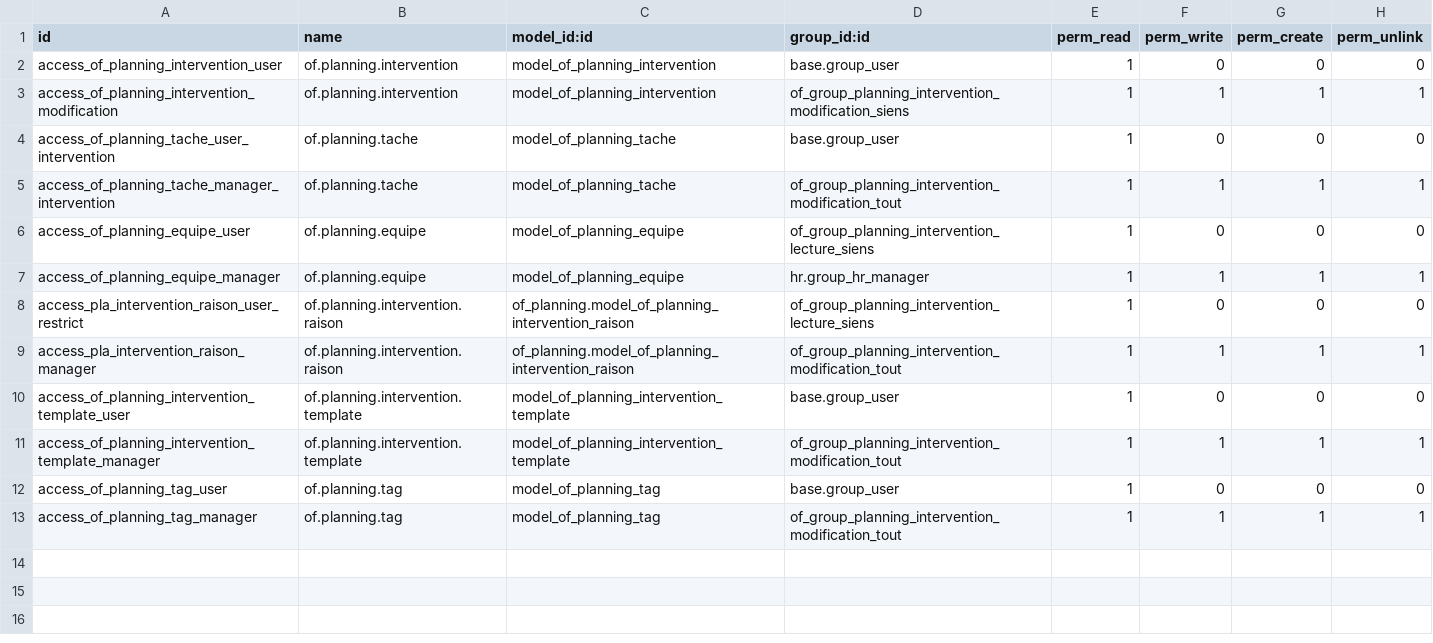
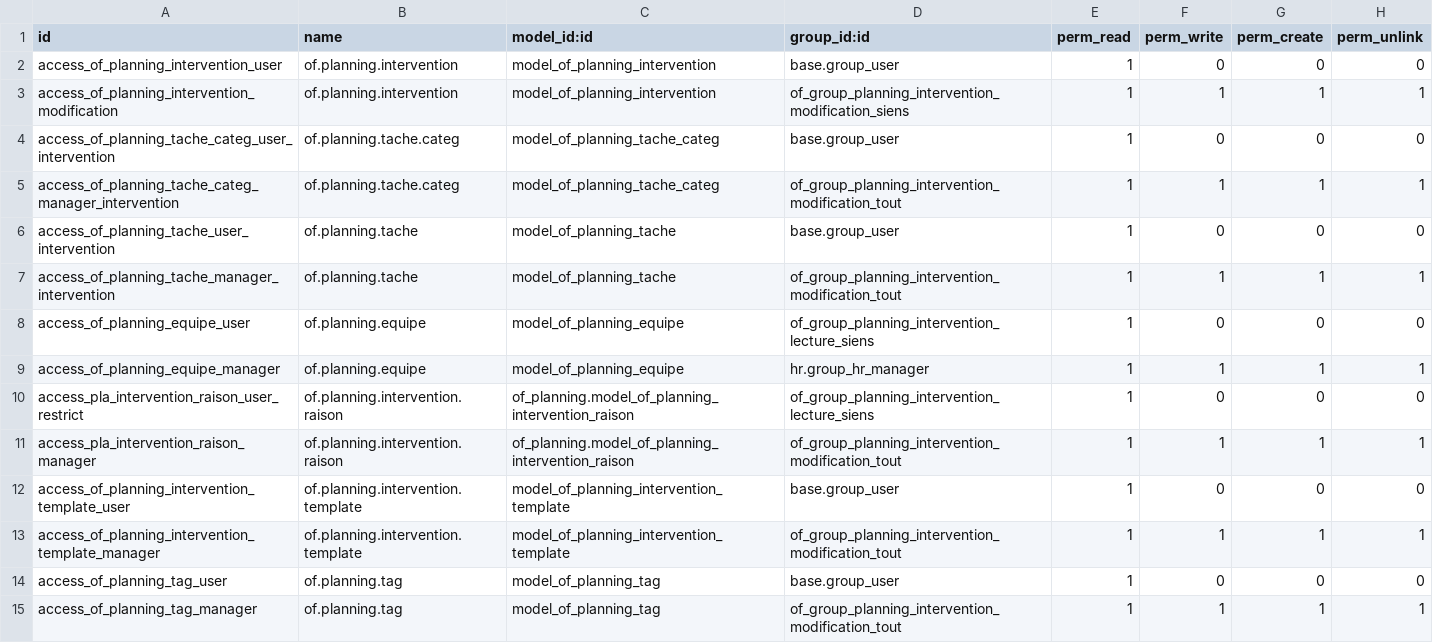
Before and after one commit to odof/openfire, a CSV file: of_planning/security/ir.model.access.csv, drawn as a sheet; the diff names each change by its address in the sheet, - before the commit and + after, or states it on an @@ line.

Commit message:
R&D vue planning: ajout categories de taches et exclusivité de secteurs ( pas de sous-secteur geographiques! )

```diff
--- a/of_planning/security/ir.model.access.csv
+++ b/of_planning/security/ir.model.access.csv
+row 4: access_of_planning_tache_categ_user_intervention | of.planning.tache.categ | model_of_planning_tache_categ | base.group_user | 1 | 0 | 0 | 0
+row 5: access_of_planning_tache_categ_manager_intervention | of.planning.tache.categ | model_of_planning_tache_categ | of_group_planning_intervention_modification_tout | 1 | 1 | 1 | 1
```
Also changed, not shown: 6 other files.
